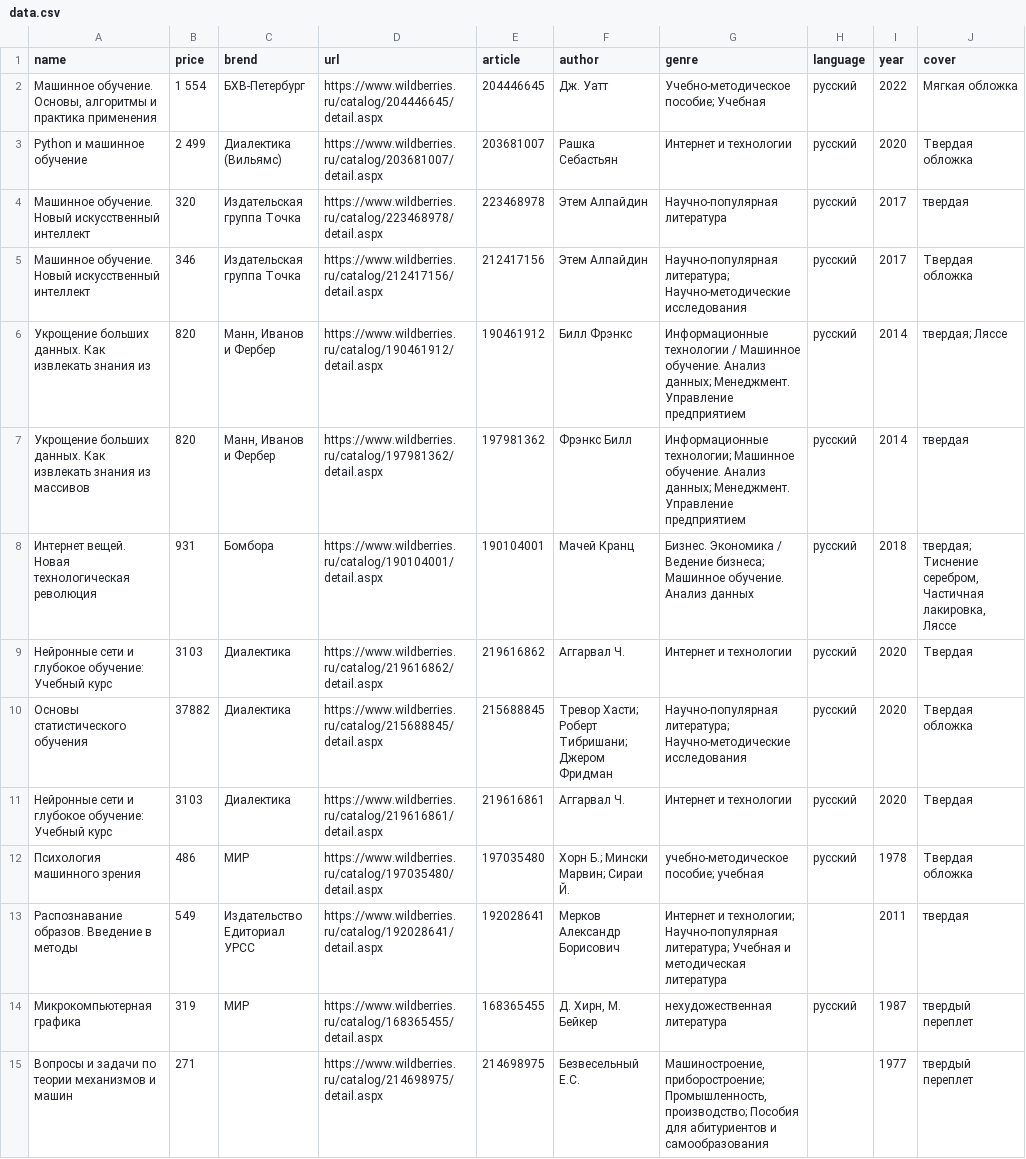
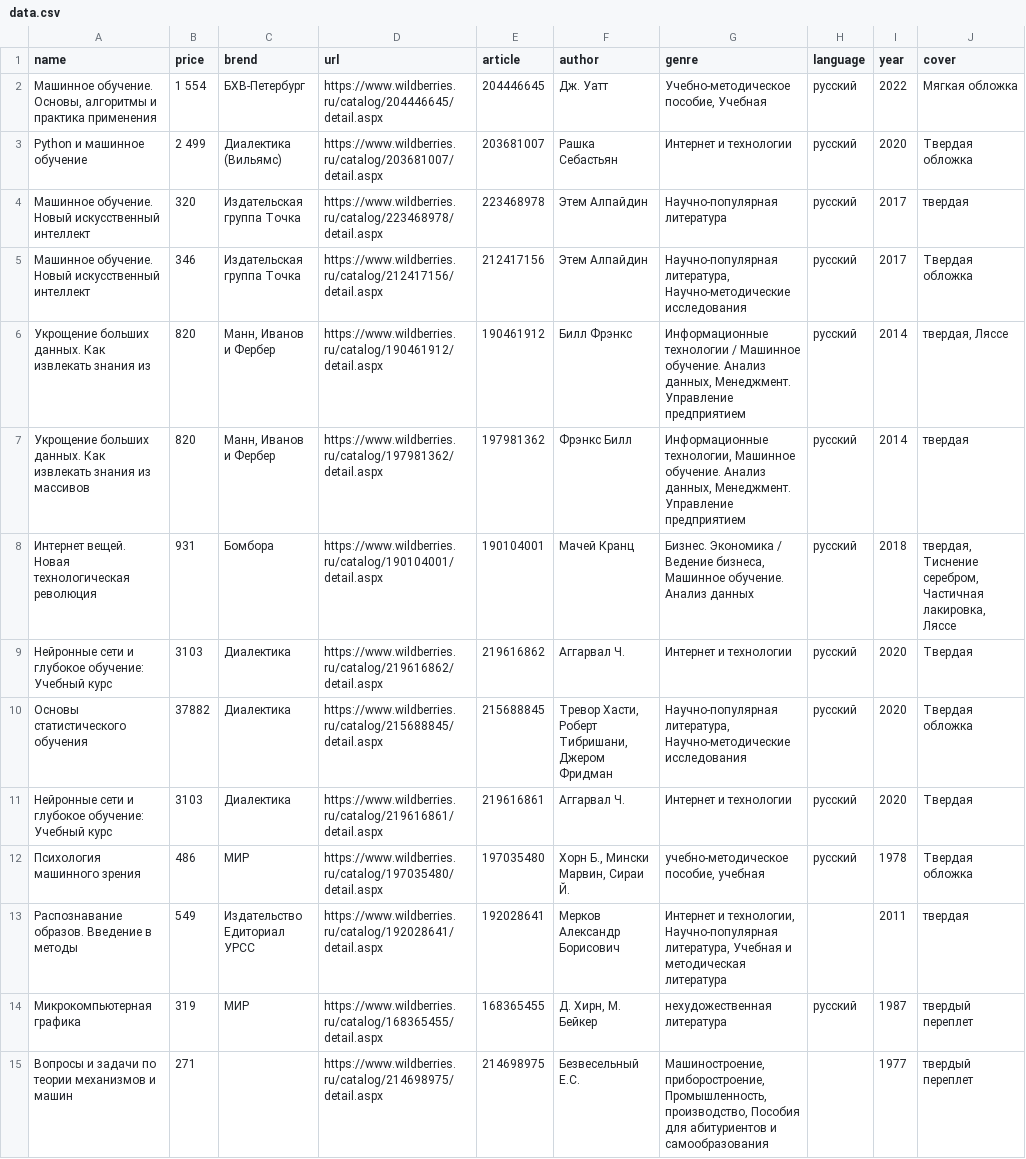
Before and after one commit to TanXmas/gb_StudyCourse_DataLabeling, a CSV file: S07/data.csv, drawn as a sheet; only a part is shown; the diff covers the shown part only.

```diff
--- a/S07/data.csv
+++ b/S07/data.csv
@@ -1,15 +1,15 @@
 name;price;brend;url;article;author;genre;language;year;cover
-Машинное обучение. Основы, алгоритмы и практика применения;1 554;БХВ-Петербург;https://www.wildberries.ru/catalog/204446645/detail.aspx;204446645;Дж. Уатт;"Учебно-методическое пособие; Учебная";русский;2022;Мягкая обложка
+Машинное обучение. Основы, алгоритмы и практика применения;1 554;БХВ-Петербург;https://www.wildberries.ru/catalog/204446645/detail.aspx;204446645;Дж. Уатт;Учебно-методическое пособие, Учебная;русский;2022;Мягкая обложка
 Python и машинное обучение;2 499;Диалектика (Вильямс);https://www.wildberries.ru/catalog/203681007/detail.aspx;203681007;Рашка Себастьян;Интернет и технологии;русский;2020;Твердая обложка
 Машинное обучение. Новый искусственный интеллект;320;Издательская группа Точка;https://www.wildberries.ru/catalog/223468978/detail.aspx;223468978;Этем Алпайдин;Научно-популярная литература;русский;2017;твердая
-Машинное обучение. Новый искусственный интеллект;346;Издательская группа Точка;https://www.wildberries.ru/catalog/212417156/detail.aspx;212417156;Этем Алпайдин;"Научно-популярная литература; Научно-методические исследования";русский;2017;Твердая обложка
-Укрощение больших данных. Как извлекать знания из;820;Манн, Иванов и Фербер;https://www.wildberries.ru/catalog/190461912/detail.aspx;190461912;Билл Фрэнкс;"Информационные технологии / Машинное обучение. Анализ данных; Менеджмент. Управление предприятием";русский;2014;"твердая; Ляссе"
-Укрощение больших данных. Как извлекать знания из массивов;820;Манн, Иванов и Фербер;https://www.wildberries.ru/catalog/197981362/detail.aspx;197981362;Фрэнкс Билл;"Информационные технологии; Машинное обучение. Анализ данных; Менеджмент. Управление предприятием";русский;2014;твердая
-Интернет вещей. Новая технологическая революция;931;Бомбора;https://www.wildberries.ru/catalog/190104001/detail.aspx;190104001;Мачей Кранц;"Бизнес. Экономика / Ведение бизнеса; Машинное обучение. Анализ данных";русский;2018;"твердая; Тиснение серебром, Частичная лакировка, Ляссе"
+Машинное обучение. Новый искусственный интеллект;346;Издательская группа Точка;https://www.wildberries.ru/catalog/212417156/detail.aspx;212417156;Этем Алпайдин;Научно-популярная литература, Научно-методические исследования;русский;2017;Твердая обложка
+Укрощение больших данных. Как извлекать знания из;820;Манн, Иванов и Фербер;https://www.wildberries.ru/catalog/190461912/detail.aspx;190461912;Билл Фрэнкс;Информационные технологии / Машинное обучение. Анализ данных, Менеджмент. Управление предприятием;русский;2014;твердая, Ляссе
+Укрощение больших данных. Как извлекать знания из массивов;820;Манн, Иванов и Фербер;https://www.wildberries.ru/catalog/197981362/detail.aspx;197981362;Фрэнкс Билл;Информационные технологии, Машинное обучение. Анализ данных, Менеджмент. Управление предприятием;русский;2014;твердая
+Интернет вещей. Новая технологическая революция;931;Бомбора;https://www.wildberries.ru/catalog/190104001/detail.aspx;190104001;Мачей Кранц;Бизнес. Экономика / Ведение бизнеса, Машинное обучение. Анализ данных;русский;2018;твердая, Тиснение серебром, Частичная лакировка, Ляссе
 Нейронные сети и глубокое обучение: Учебный курс;3103;Диалектика;https://www.wildberries.ru/catalog/219616862/detail.aspx;219616862;Аггарвал Ч.;Интернет и технологии;русский;2020;Твердая
-Основы статистического обучения;37882;Диалектика;https://www.wildberries.ru/catalog/215688845/detail.aspx;215688845;"Тревор Хасти; Роберт Тибришани; Джером Фридман";"Научно-популярная литература; Научно-методические исследования";русский;2020;Твердая обложка
+Основы статистического обучения;37882;Диалектика;https://www.wildberries.ru/catalog/215688845/detail.aspx;215688845;Тревор Хасти, Роберт Тибришани, Джером Фридман;Научно-популярная литература, Научно-методические исследования;русский;2020;Твердая обложка
 Нейронные сети и глубокое обучение: Учебный курс;3103;Диалектика;https://www.wildberries.ru/catalog/219616861/detail.aspx;219616861;Аггарвал Ч.;Интернет и технологии;русский;2020;Твердая
-Психология машинного зрения;486;МИР;https://www.wildberries.ru/catalog/197035480/detail.aspx;197035480;"Хорн Б.; Мински Марвин; Сираи Й.";"учебно-методическое пособие; учебная";русский;1978;Твердая обложка
-Распознавание образов. Введение в методы;549;Издательство Едиториал УРСС;https://www.wildberries.ru/catalog/192028641/detail.aspx;192028641;Мерков Александр Борисович;"Интернет и технологии; Научно-популярная литература; Учебная и методическая литература";;2011;твердая
+Психология машинного зрения;486;МИР;https://www.wildberries.ru/catalog/197035480/detail.aspx;197035480;Хорн Б., Мински Марвин, Сираи Й.;учебно-методическое пособие, учебная;русский;1978;Твердая обложка
+Распознавание образов. Введение в методы;549;Издательство Едиториал УРСС;https://www.wildberries.ru/catalog/192028641/detail.aspx;192028641;Мерков Александр Борисович;Интернет и технологии, Научно-популярная литература, Учебная и методическая литература;;2011;твердая
 Микрокомпьютерная графика;319;МИР;https://www.wildberries.ru/catalog/168365455/detail.aspx;168365455;Д. Хирн, М. Бейкер;нехудожественная литература;русский;1987;твердый переплет
-Вопросы и задачи по теории механизмов и машин;271;;https://www.wildberries.ru/catalog/214698975/detail.aspx;214698975;Безвесельный Е.С.;"Машиностроение, приборостроение; Промышленность, производство; Пособия для абитуриентов и самообразования";;1977;твердый переплет
+Вопросы и задачи по теории механизмов и машин;271;;https://www.wildberries.ru/catalog/214698975/detail.aspx;214698975;Безвесельный Е.С.;Машиностроение, приборостроение, Промышленность, производство, Пособия для абитуриентов и самообразования;;1977;твердый переплет
```
Also changed, not shown: 9 edited cells elsewhere in this file, 2 other files.
